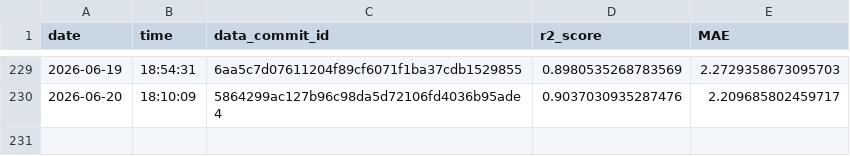
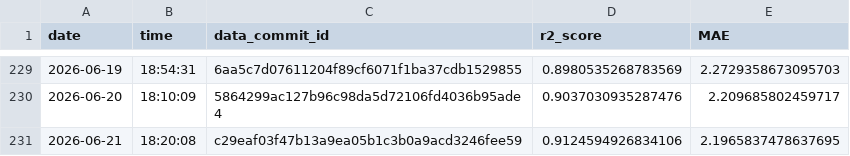
Before and after one commit to Markus-Ehrlich/MLGS, a CSV file: logs/modelTrainingLog.csv, drawn as a sheet; only a part is shown, gaps mark what is left out; the diff names each change by its address in the sheet, - before the commit and + after, or states it on an @@ line.

```diff
--- a/logs/modelTrainingLog.csv
+++ b/logs/modelTrainingLog.csv
+row 231: 2026-06-21 | 18:20:08 | c29eaf03f47b13a9ea05b1c3b0a9acd3246fee59 | 0.9124594926834106 | 2.1965837478637695
```
Also changed, not shown: 2 other files.
